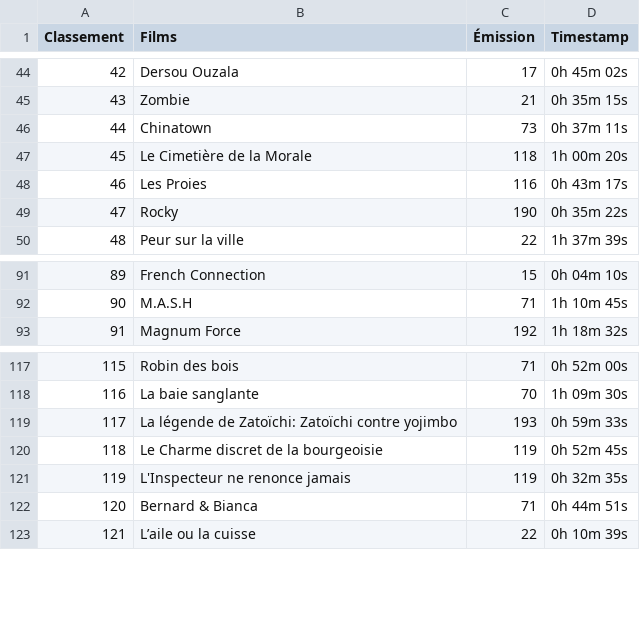
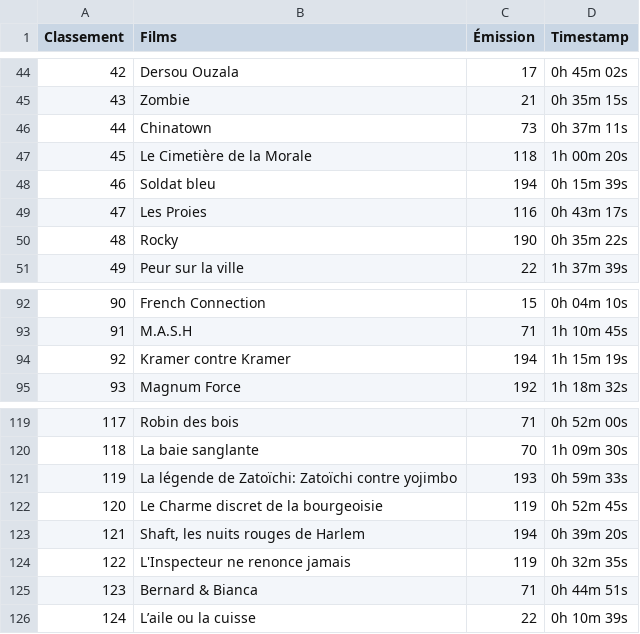
Before and after one commit to supercinemarbre/supercinemarbre.github.io, a CSV file: importer/data/timestamps1970.csv, drawn as a sheet; only a part is shown, gaps mark what is left out; addresses are those after the commit; the diff names each change by its address in the sheet, - before the commit and + after, or states it on an @@ line.

```diff
--- a/importer/data/timestamps1970.csv
+++ b/importer/data/timestamps1970.csv
+row 48: 46 | Soldat bleu | 194 | 0h 15m 39s
@@ column A (Classement) renumbered from row 49 down @@
+row 94: 92 | Kramer contre Kramer | 194 | 1h 15m 19s
+row 123: 121 | Shaft, les nuits rouges de Harlem | 194 | 0h 39m 20s
```
Also changed, not shown: 5 other files.
